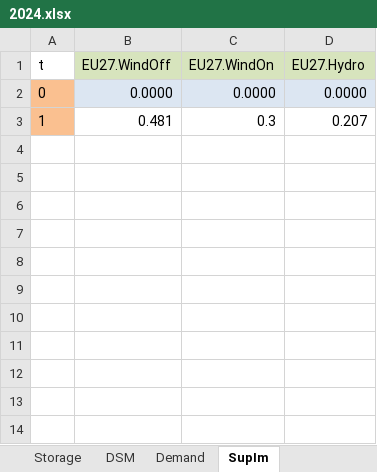
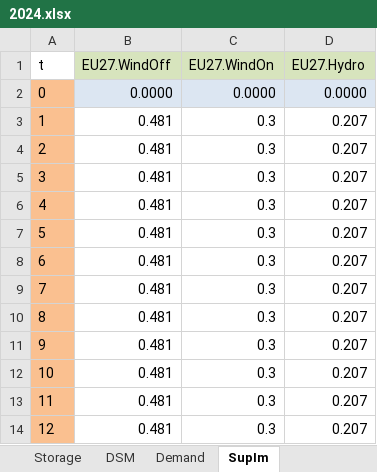
Before and after one commit to oitzingermaximilian/urbs-extension, an Excel workbook: Input/urbs_intertemporal_2050/2024.xlsx, sheet SupIm, drawn as a sheet; values as stored, in another font and other column widths than the file's, no borders; the diff names each change by its address in the sheet, - before the commit and + after, or states it on an @@ line.

```diff
--- a/Input/urbs_intertemporal_2050/2024.xlsx (sheet SupIm)
+++ b/Input/urbs_intertemporal_2050/2024.xlsx (sheet SupIm)
+row 4: 2 | 0.481 | 0.3 | 0.207
+row 5: 3 | 0.481 | 0.3 | 0.207
+row 6: 4 | 0.481 | 0.3 | 0.207
+row 7: 5 | 0.481 | 0.3 | 0.207
+row 8: 6 | 0.481 | 0.3 | 0.207
+row 9: 7 | 0.481 | 0.3 | 0.207
+row 10: 8 | 0.481 | 0.3 | 0.207
+row 11: 9 | 0.481 | 0.3 | 0.207
+row 12: 10 | 0.481 | 0.3 | 0.207
+row 13: 11 | 0.481 | 0.3 | 0.207
+row 14: 12 | 0.481 | 0.3 | 0.207
```
Also changed, not shown: sheet Demand, Input/urbs_intertemporal_2050/2027.xlsx, Input/urbs_intertemporal_2050/2048.xlsx, 26 other files.
